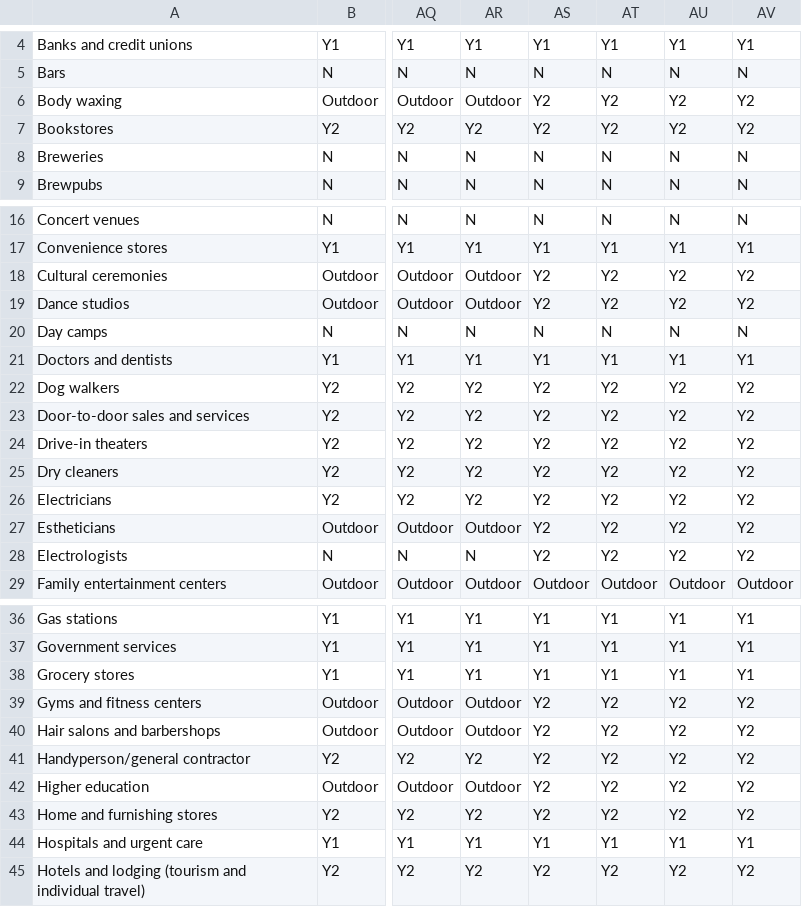
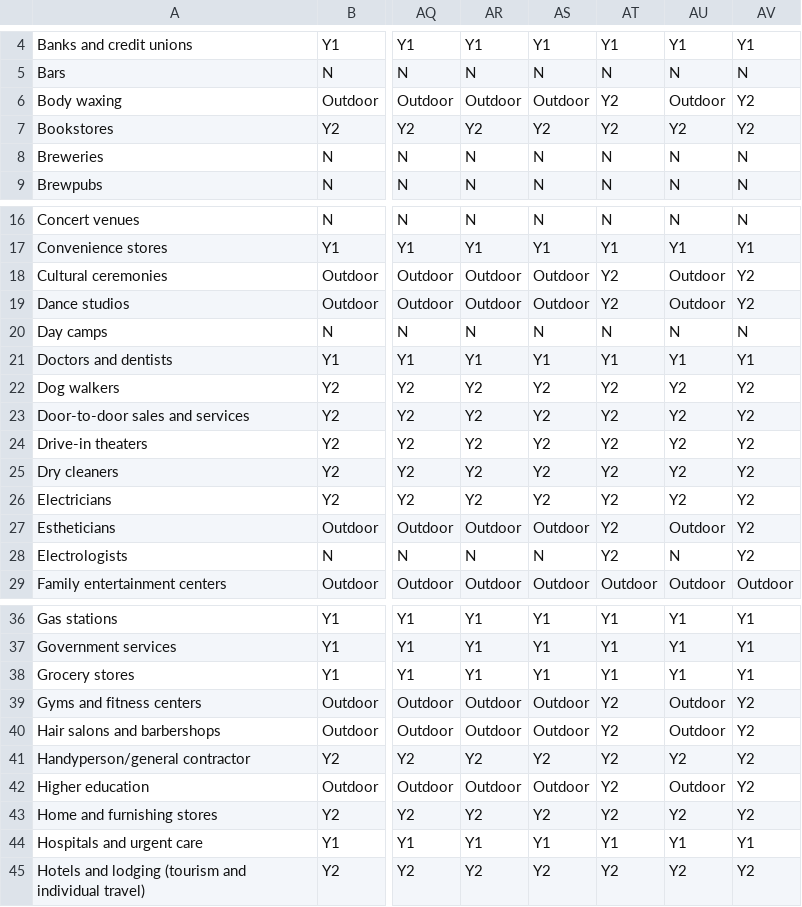
Before and after one commit to cagov/covid19, a CSV file: src/js/what-open-where/activities.csv, drawn as a sheet; only a part is shown, gaps mark what is left out; the diff covers the shown part only; the diff names each change by its address in the sheet, - before the commit and + after, or states it on an @@ line.

```diff
--- a/src/js/what-open-where/activities.csv
+++ b/src/js/what-open-where/activities.csv
-AS6: Y2
+AS6: Outdoor
-AU6: Y2
+AU6: Outdoor
-AS18:AS19: Y2
+AS18:AS19: Outdoor
-AU18:AU19: Y2
+AU18:AU19: Outdoor
-AS27: Y2
+AS27: Outdoor
-AU27: Y2
+AU27: Outdoor
-AS28: Y2
+AS28: N
-AU28: Y2
+AU28: N
-AS39:AS40: Y2
+AS39:AS40: Outdoor
-AU39:AU40: Y2
+AU39:AU40: Outdoor
-AS42: Y2
+AS42: Outdoor
-AU42: Y2
+AU42: Outdoor
```
Also changed, not shown: 23 edited cells elsewhere in this file, 1 other file.
